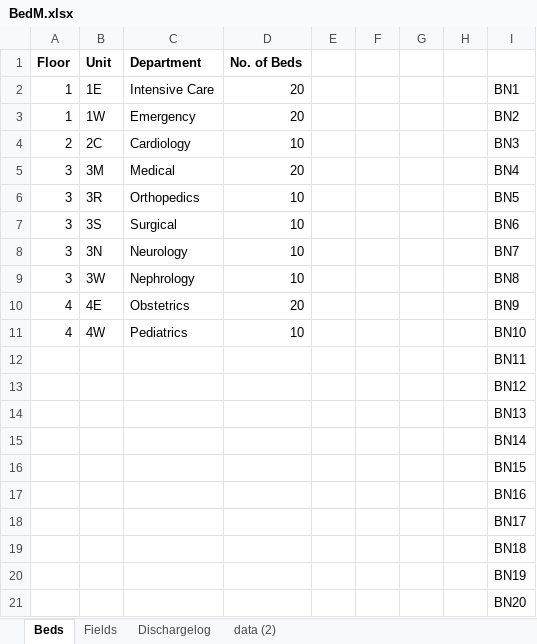
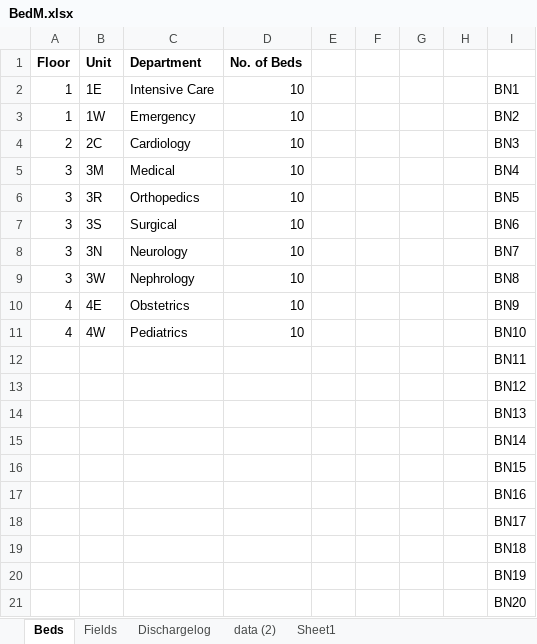
Before and after one commit to padmanabhan-r/iat-814-project, an Excel workbook: BedM.xlsx, sheet Beds, drawn as a sheet; values as stored, in another font and other column widths than the file's, no borders; table styles not drawn; the diff names each change by its address in the sheet, - before the commit and + after, or states it on an @@ line.

```diff
--- a/BedM.xlsx (sheet Beds)
+++ b/BedM.xlsx (sheet Beds)
+sheet tab: Sheet1
-D2:D3 (No. of Beds): 20
+D2:D3 (No. of Beds): 10
-D5 (No. of Beds): 20
+D5 (No. of Beds): 10
-D10 (No. of Beds): 20
+D10 (No. of Beds): 10
```
Also changed, not shown: sheet data (2).
